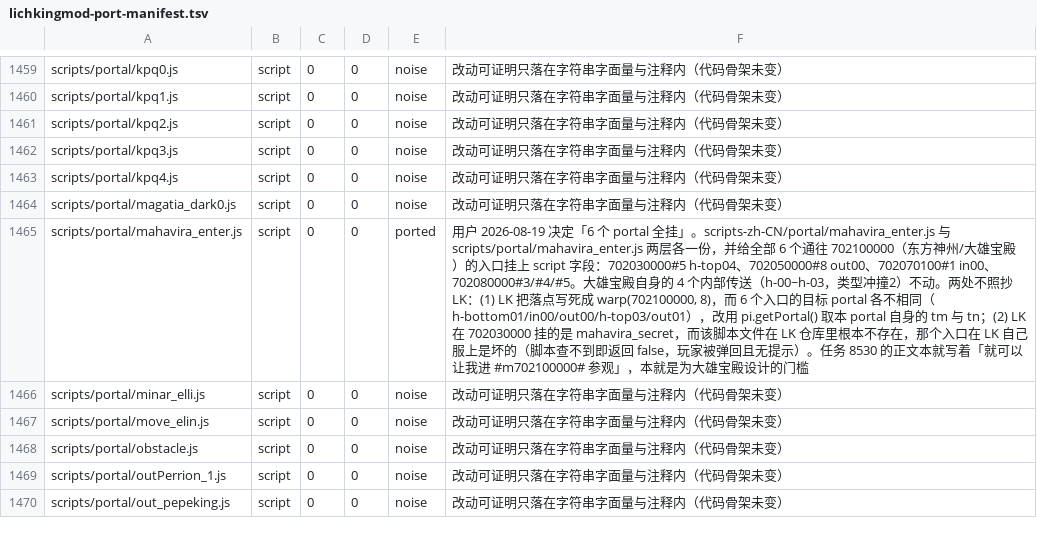
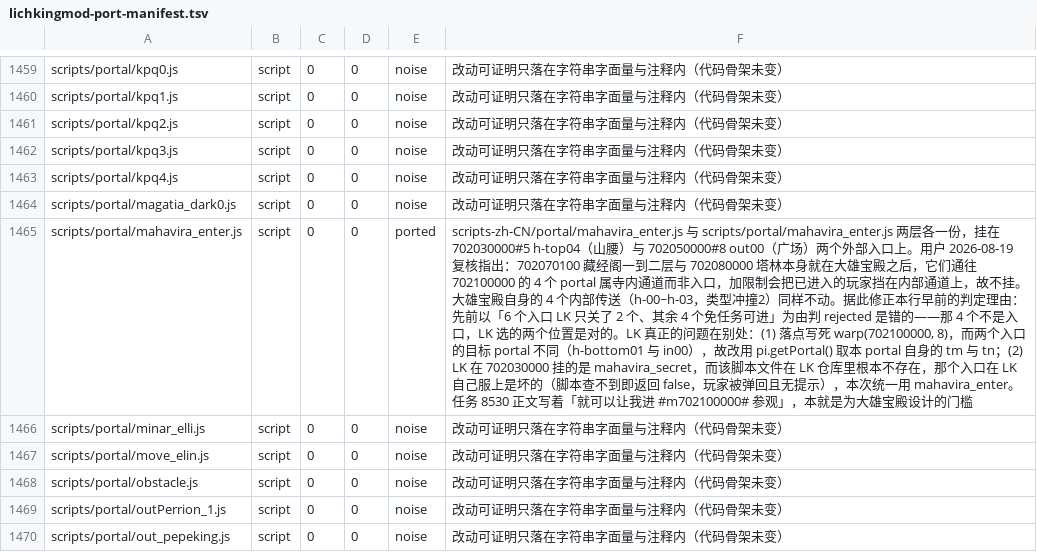
Before and after one commit to liqingnz/BeiDou-Server-Mod, a TSV file: docs/lichkingmod-port-manifest.tsv, drawn as a sheet; only a part is shown, gaps mark what is left out; the diff names each change by its address in the sheet, - before the commit and + after, or states it on an @@ line.

```diff
--- a/docs/lichkingmod-port-manifest.tsv
+++ b/docs/lichkingmod-port-manifest.tsv
-F1465: 用户 2026-08-19 决定「6 个 portal 全挂」。scripts-zh-CN/portal/mahavira_enter.js 与 scripts/portal/mahavira_enter.js 两层各一份，并给全部 6 个通往 702100000（东方神州/大雄宝殿）的入口挂上 script 字段：702030000#5 h-top04、702050000#8 out00、702070100#1 in00、702080000#3/#4/#5。大雄宝殿自身的 4 个内部传送（h-00~h-03，类型冲撞2）不动。两处不照抄 LK：(1) LK 把落点写死成 warp(702100000, 8)，而 6 个入口的目标 portal 各不相同（h-bottom01/in00/out00/h-top03/out01），改用 pi.getPortal() 取本 portal 自身的 tm 与 tn；(2) LK 在 702030000 挂的是 mahavira_secret，而该脚本文件在 LK 仓库里根本不存在，那个入口在 LK 自己服上是坏的（脚本查不到即返回 false，玩家被弹回且无提示）。任务 8530 的正文本就写着「就…
+F1465: scripts-zh-CN/portal/mahavira_enter.js 与 scripts/portal/mahavira_enter.js 两层各一份，挂在 702030000#5 h-top04（山腰）与 702050000#8 out00（广场）两个外部入口上。用户 2026-08-19 复核指出：702070100 藏经阁一到二层与 702080000 塔林本身就在大雄宝殿之后，它们通往 702100000 的 4 个 portal 属寺内通道而非入口，加限制会把已进入的玩家挡在内部通道上，故不挂。大雄宝殿自身的 4 个内部传送（h-00~h-03，类型冲撞2）同样不动。据此修正本行早前的判定理由：先前以「6 个入口 LK 只关了 2 个、其余 4 个免任务可进」为由判 rejected 是错的——那 4 个不是入口，LK 选的两个位置是对的。LK 真正的问题在别处：(1) 落点写死 warp(702100000, 8)，而两个入口的目标 portal 不同（h-bottom01 与 in00），故改用 pi.getPortal() 取本 portal 自身的 tm 与 tn；(2) LK 在 702030000 挂的是 mahavira_secret，而该脚本文件在 LK 仓库里根本不存在，那个入口在 LK 自己服上是坏的（脚本查不到即返回 false，玩家被弹回且无提示），本次统一用 mahavira_enter。任务 8530 正文写着「就…
```
Also changed, not shown: 2 other files.
